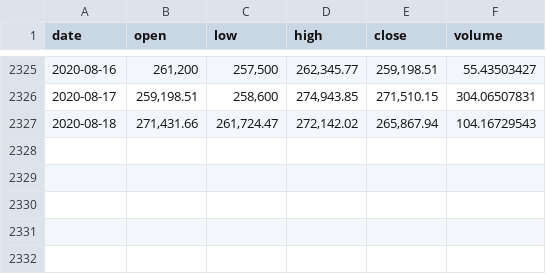
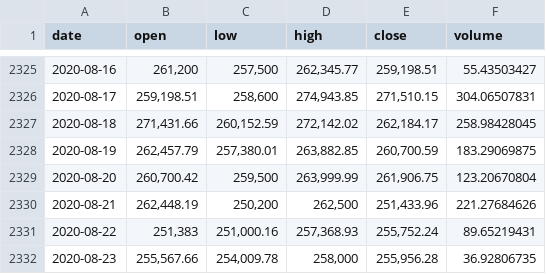
Before and after one commit to albertoid/bitso, a CSV file: btc-mxn.csv, drawn as a sheet; only a part is shown, gaps mark what is left out.

```diff
--- a/btc-mxn.csv
+++ b/btc-mxn.csv
@@ -2326,2 +2326,7 @@ date,open,low,high,close,volume
 2020-08-17,"259,198.51","258,600","274,943.85","271,510.15",304.06507831
-2020-08-18,"271,431.66","261,724.47","272,142.02","265,867.94",104.16729543
+2020-08-18,"271,431.66","260,152.59","272,142.02","262,184.17",258.98428045
+2020-08-19,"262,457.79","257,380.01","263,882.85","260,700.59",183.29069875
+2020-08-20,"260,700.42","259,500","263,999.99","261,906.75",123.20670804
+2020-08-21,"262,448.19","250,200","262,500","251,433.96",221.27684626
+2020-08-22,"251,383","251,000.16","257,368.93","255,752.24",89.65219431
+2020-08-23,"255,567.66","254,009.78","258,000","255,956.28",36.92806735
```
Also changed, not shown: bch-mxn.csv, dai-mxn.csv, 9 other files.
